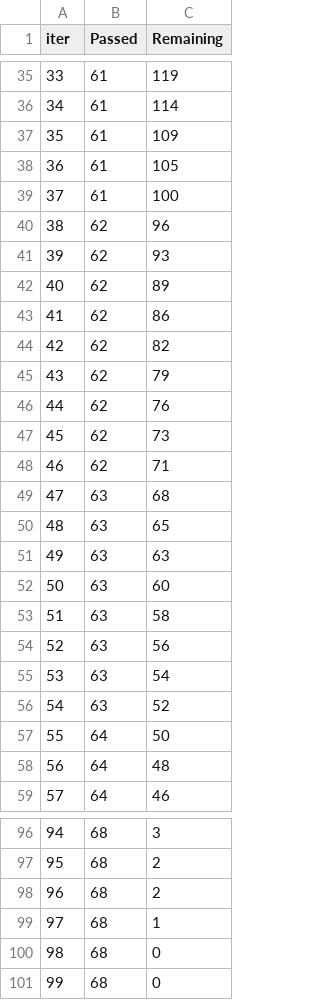
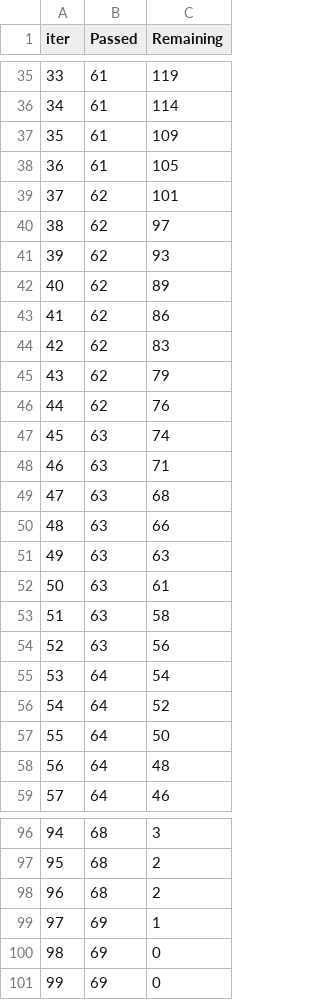
Before and after one commit to OhyoungKang/AWS-CICD-MLProject, a TSV file: catboost_info/time_left.tsv, drawn as a sheet; only a part is shown, gaps mark what is left out; the diff covers the shown part only.

```diff
--- a/catboost_info/time_left.tsv
+++ b/catboost_info/time_left.tsv
@@ -38,4 +38,4 @@ iter	Passed	Remaining
 36	61	105
-37	61	100
-38	62	96
+37	62	101
+38	62	97
 39	62	93
@@ -43,15 +43,15 @@ iter	Passed	Remaining
 41	62	86
-42	62	82
+42	62	83
 43	62	79
 44	62	76
-45	62	73
-46	62	71
+45	63	74
+46	63	71
 47	63	68
-48	63	65
+48	63	66
 49	63	63
-50	63	60
+50	63	61
 51	63	58
 52	63	56
-53	63	54
-54	63	52
+53	64	54
+54	64	52
 55	64	50
@@ -98,4 +98,4 @@ iter	Passed	Remaining
 96	68	2
-97	68	1
-98	68	0
-99	68	0
+97	69	1
+98	69	0
+99	69	0
```
Also changed, not shown: 30 edited cells elsewhere in this file, 7 other files.
